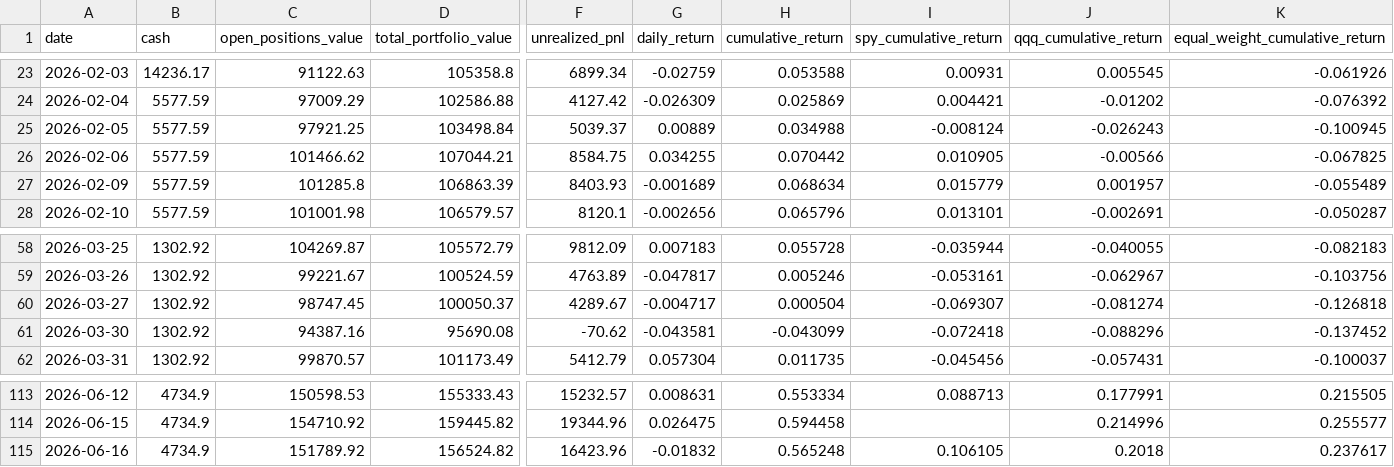
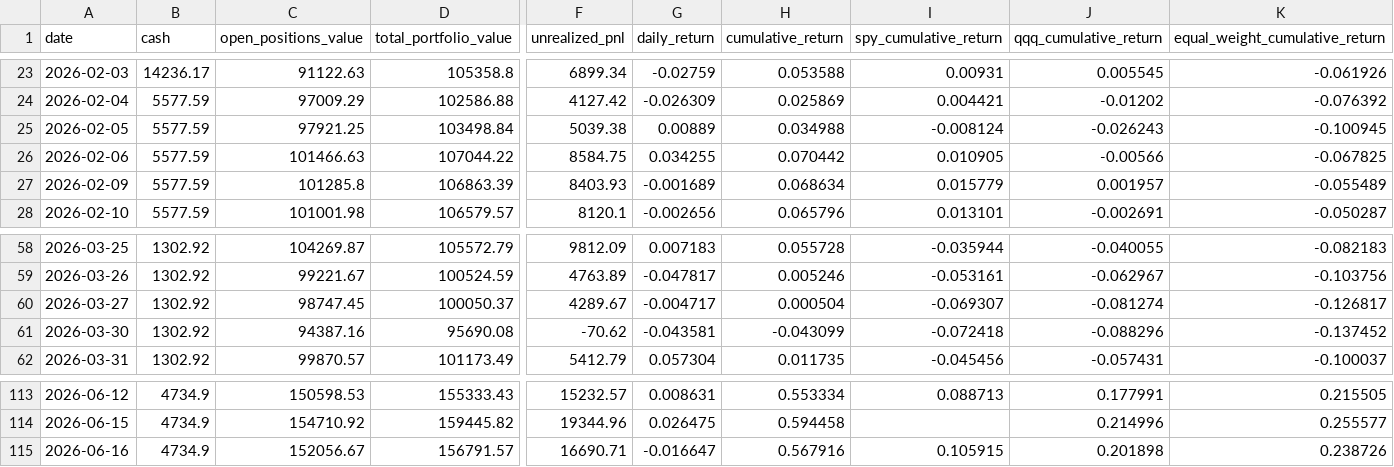
Before and after one commit to c98jyjv9by-a11y/AI-Paper-Trader, a CSV file: backtests/scenario_model_v2_2026-06-16_equity.csv, drawn as a sheet; only a part is shown, gaps mark what is left out; the diff names each change by its address in the sheet, - before the commit and + after, or states it on an @@ line.

```diff
--- a/backtests/scenario_model_v2_2026-06-16_equity.csv
+++ b/backtests/scenario_model_v2_2026-06-16_equity.csv
-F25 (unrealized_pnl): 5039.37
+F25 (unrealized_pnl): 5039.38
-C26 (open_positions_value): 101466.62
+C26 (open_positions_value): 101466.63
-D26 (total_portfolio_value): 107044.21
+D26 (total_portfolio_value): 107044.22
-K60 (equal_weight_cumulative_return): -0.126818
+K60 (equal_weight_cumulative_return): -0.126817
-C115 (open_positions_value): 151789.92
+C115 (open_positions_value): 152056.67
-D115 (total_portfolio_value): 156524.82
+D115 (total_portfolio_value): 156791.57
-F115 (unrealized_pnl): 16423.96
+F115 (unrealized_pnl): 16690.71
-G115 (daily_return): -0.01832
+G115 (daily_return): -0.016647
-H115 (cumulative_return): 0.565248
+H115 (cumulative_return): 0.567916
-I115 (spy_cumulative_return): 0.106105
+I115 (spy_cumulative_return): 0.105915
-J115 (qqq_cumulative_return): 0.2018
+J115 (qqq_cumulative_return): 0.201898
-K115 (equal_weight_cumulative_return): 0.237617
+K115 (equal_weight_cumulative_return): 0.238726
```
Also changed, not shown: backtests/rankings_model_v2_2026-06-16.csv, backtests/scenario_model_v2_2026-06-16_diagnostics.csv, 27 other files.
